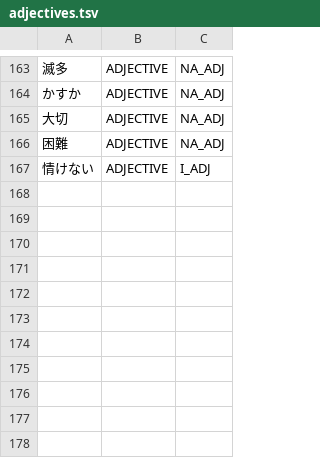
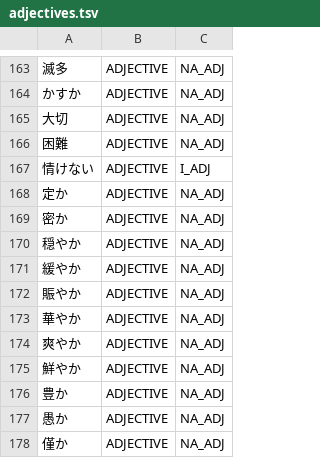
Before and after one commit to libraz/suzume, a TSV file: data/core/adjectives.tsv, drawn as a sheet; only a part is shown, gaps mark what is left out; the diff names each change by its address in the sheet, - before the commit and + after, or states it on an @@ line.

```diff
--- a/data/core/adjectives.tsv
+++ b/data/core/adjectives.tsv
+row 168: 定か | ADJECTIVE | NA_ADJ
+row 169: 密か | ADJECTIVE | NA_ADJ
+row 170: 穏やか | ADJECTIVE | NA_ADJ
+row 171: 緩やか | ADJECTIVE | NA_ADJ
+row 172: 賑やか | ADJECTIVE | NA_ADJ
+row 173: 華やか | ADJECTIVE | NA_ADJ
+row 174: 爽やか | ADJECTIVE | NA_ADJ
+row 175: 鮮やか | ADJECTIVE | NA_ADJ
+row 176: 豊か | ADJECTIVE | NA_ADJ
+row 177: 愚か | ADJECTIVE | NA_ADJ
+row 178: 僅か | ADJECTIVE | NA_ADJ
```
Also changed, not shown: data/core/adverbs.tsv, data/core/nouns.tsv, 13 other files.
